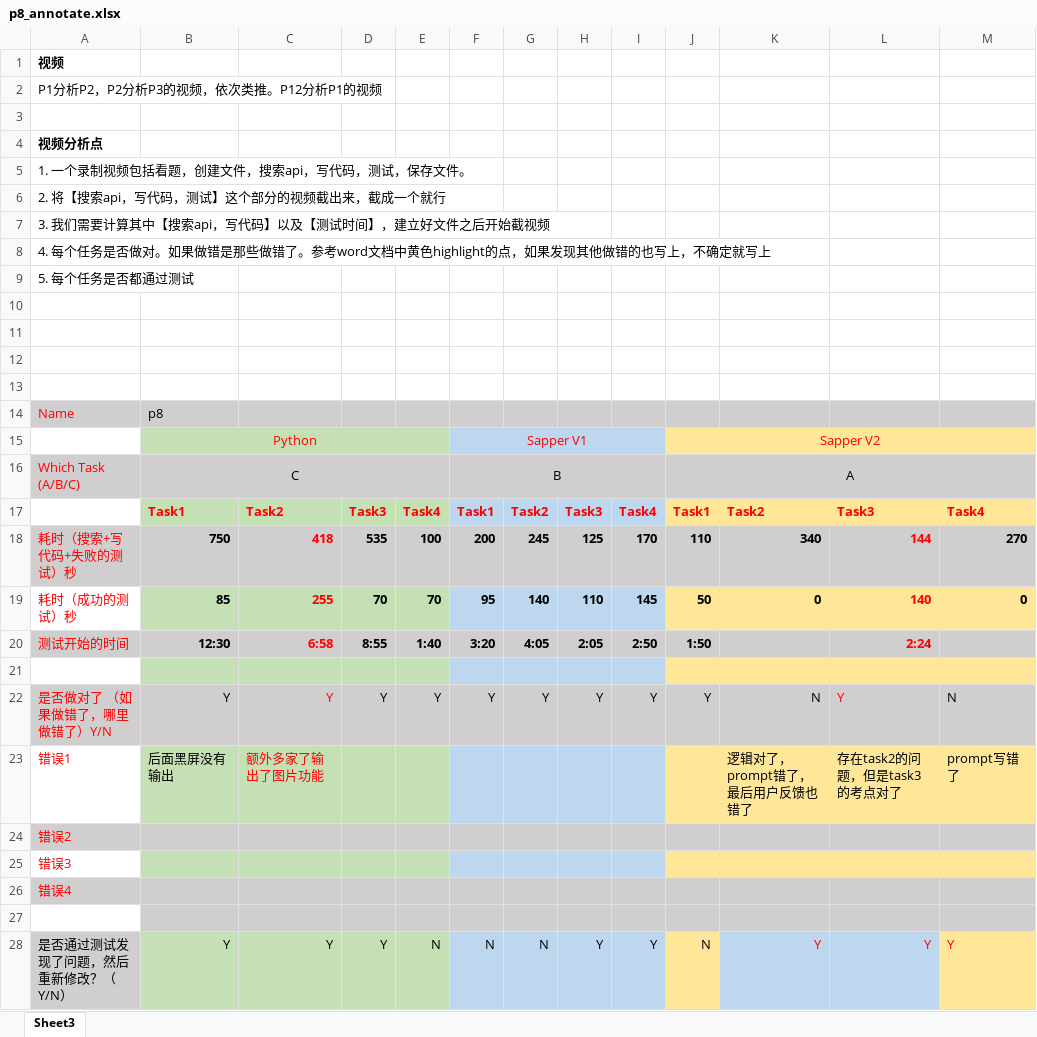
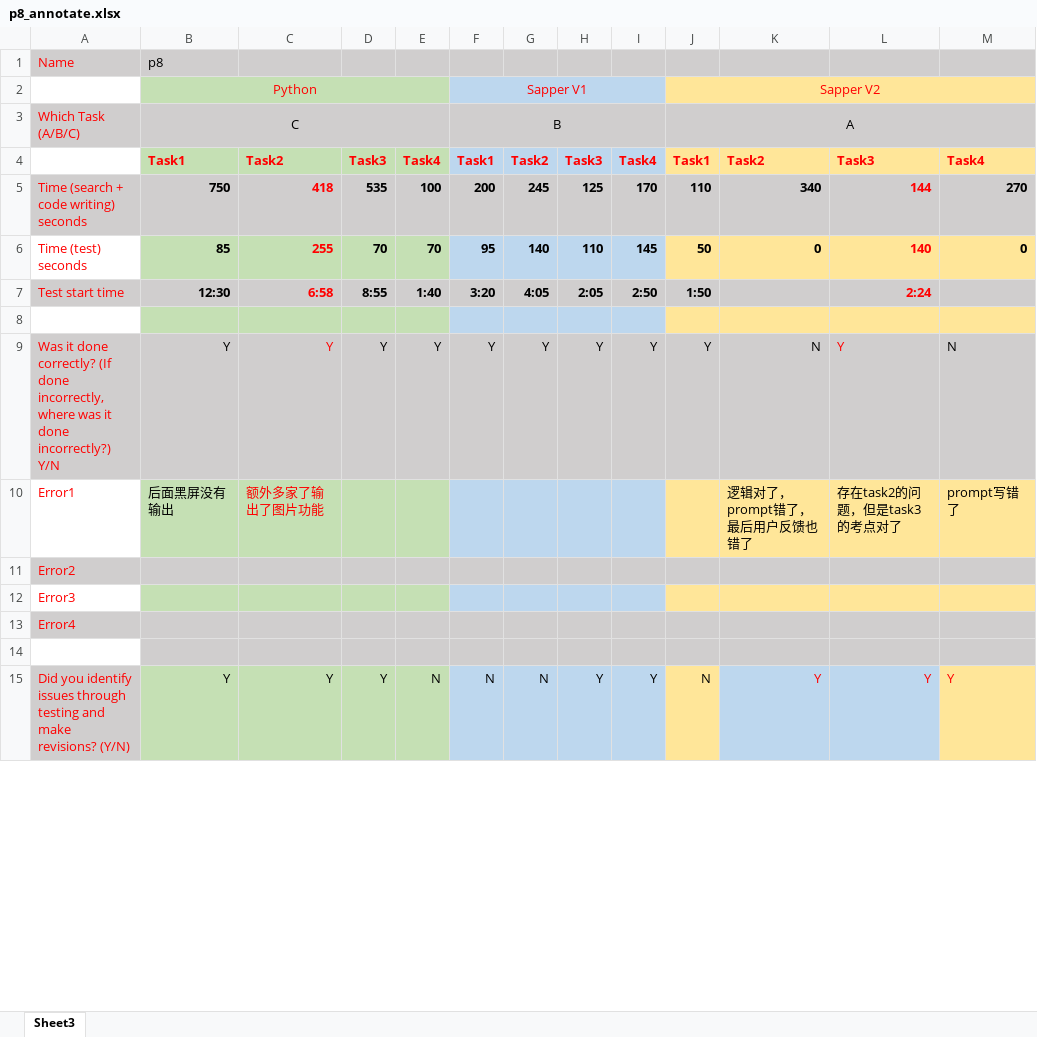
Before and after one commit to YuCheng1106/PromptSapper, an Excel workbook: user study1/Study1 Reuslt/p8_annotate.xlsx, sheet Sheet3, drawn as a sheet; only a part is shown; values as stored, in another font and other column widths than the file's, no borders; removed rows and columns are numbered as before the commit, all else as after; the diff covers the shown part only; the diff names each change by its address in the sheet, - before the commit and + after, or states it on an @@ line.

```diff
--- a/user study1/Study1 Reuslt/p8_annotate.xlsx (sheet Sheet3)
+++ b/user study1/Study1 Reuslt/p8_annotate.xlsx (sheet Sheet3)
-row 1: 视频
-row 2: P1分析P2，P2分析P3的视频，依次类推。P12分析P1的视频
-row 3: (empty)
-row 4: 视频分析点
-row 5: 1. 一个录制视频包括看题，创建文件，搜索api，写代码，测试，保存文件。
-row 6: 2. 将【搜索api，写代码，测试】这个部分的视频截出来，截成一个就行
-row 7: 3. 我们需要计算其中【搜索api，写代码】以及【测试时间】，建立好文件之后开始截视频
-row 8: 4. 每个任务是否做对。如果做错是那些做错了。参考word文档中黄色highlight的点，如果发现其他做错的也写上，不确定就写上
-row 9: 5. 每个任务是否都通过测试
-row 10: (empty)
-row 11: (empty)
-row 12: (empty)
-row 13: (empty)
-A5: 耗时（搜索+写代码+失败的测试）秒
+A5: Time (search + code writing) seconds
-A6: 耗时（成功的测试）秒
+A6: Time (test) seconds
-A7: 测试开始的时间
+A7: Test start time
-A9: 是否做对了 （如果做错了，哪里做错了）Y/N
+A9: Was it done correctly? (If done incorrectly, where was it done incorrectly?) Y/N
-A10: 错误1
+A10: Error1
-A11: 错误2
+A11: Error2
-A12: 错误3
+A12: Error3
-A13: 错误4
+A13: Error4
-A15: 是否通过测试发现了问题，然后重新修改？（Y/N）
+A15: Did you identify issues through testing and make revisions? (Y/N)
-A15 text colour: black
+A15 text colour: #FF0000
```
Also changed, not shown: 38 removed rows and 12 edited cells elsewhere in this sheet, user study1/Study1 Reuslt/p10_annotate.xlsx, user study1/Study1 Reuslt/p4_annotate.xlsx, 24 other files.
